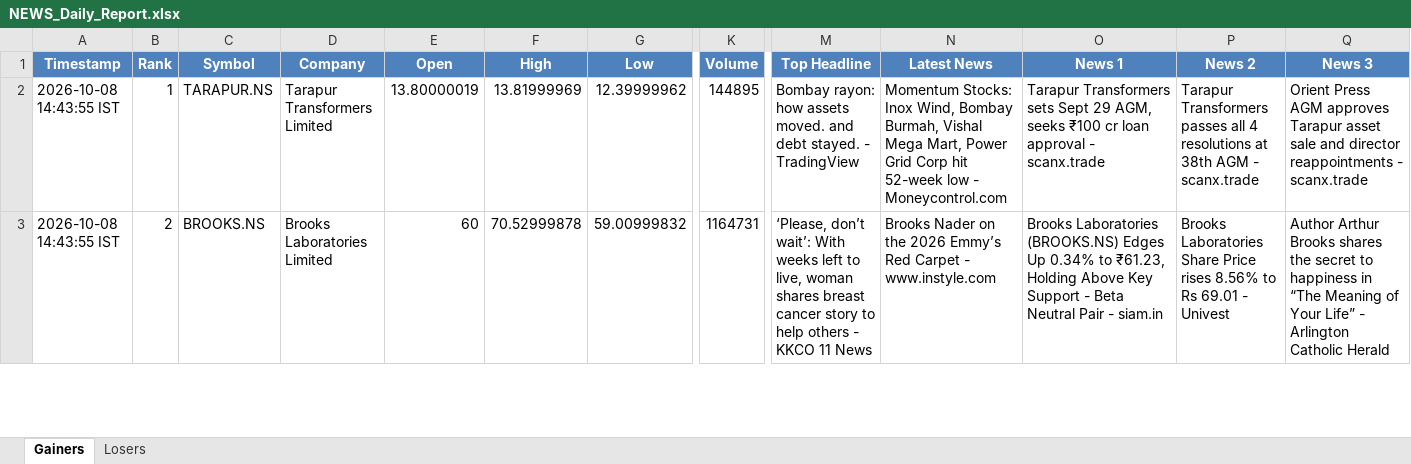
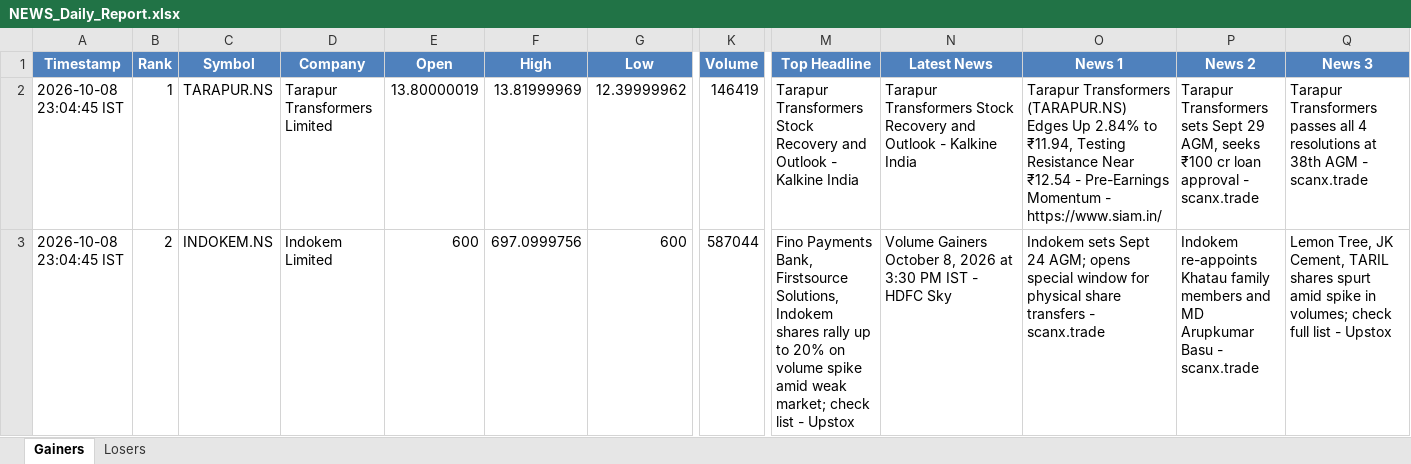
Before and after one commit to PavanSaiNekkala/News_Dividend_Fetcher, an Excel workbook: NEWS_Daily_Report/output/latest/NEWS_Daily_Report.xlsx, sheet Gainers, drawn as a sheet; only a part is shown, gaps mark what is left out; values as stored, in another font and other column widths than the file's, no borders; the diff covers the shown part only; the diff names each change by its address in the sheet, - before the commit and + after, or states it on an @@ line.

```diff
--- a/NEWS_Daily_Report/output/latest/NEWS_Daily_Report.xlsx (sheet Gainers)
+++ b/NEWS_Daily_Report/output/latest/NEWS_Daily_Report.xlsx (sheet Gainers)
-A2:A3 (Timestamp): 2026-10-08 14:43:55 IST
+A2:A3 (Timestamp): 2026-10-08 23:04:45 IST
-K2 (Volume): 144895
+K2 (Volume): 146419
-M2 (Top Headline): Bombay rayon: how assets moved. and debt stayed. - TradingView
+M2 (Top Headline): Tarapur Transformers Stock Recovery and Outlook - Kalkine India
-N2 (Latest News): Momentum Stocks: Inox Wind, Bombay Burmah, Vishal Mega Mart, Power Grid Corp hit 52-week low - Moneycontrol.com
+N2 (Latest News): Tarapur Transformers Stock Recovery and Outlook - Kalkine India
-O2 (News 1): Tarapur Transformers sets Sept 29 AGM, seeks ₹100 cr loan approval - scanx.trade
+O2 (News 1): Tarapur Transformers (TARAPUR.NS) Edges Up 2.84% to ₹11.94, Testing Resistance Near ₹12.54 - Pre-Earnings Momentum - https://www.siam.in/
-P2 (News 2): Tarapur Transformers passes all 4 resolutions at 38th AGM - scanx.trade
+P2 (News 2): Tarapur Transformers sets Sept 29 AGM, seeks ₹100 cr loan approval - scanx.trade
-Q2 (News 3): Orient Press AGM approves Tarapur asset sale and director reappointments - scanx.trade
+Q2 (News 3): Tarapur Transformers passes all 4 resolutions at 38th AGM - scanx.trade
-C3 (Symbol): BROOKS.NS
+C3 (Symbol): INDOKEM.NS
-D3 (Company): Brooks Laboratories Limited
+D3 (Company): Indokem Limited
-E3 (Open): 60
+E3 (Open): 600
-F3 (High): 70.52999878
+F3 (High): 697.0999756
-G3 (Low): 59.00999832
+G3 (Low): 600
-K3 (Volume): 1164731
+K3 (Volume): 587044
-M3 (Top Headline): ‘Please, don’t wait’: With weeks left to live, woman shares breast cancer story to help others - KKCO 11 News
+M3 (Top Headline): Fino Payments Bank, Firstsource Solutions, Indokem shares rally up to 20% on volume spike amid weak market; check list - Upstox
-N3 (Latest News): Brooks Nader on the 2026 Emmy’s Red Carpet - www.instyle.com
+N3 (Latest News): Volume Gainers October 8, 2026 at 3:30 PM IST - HDFC Sky
-O3 (News 1): Brooks Laboratories (BROOKS.NS) Edges Up 0.34% to ₹61.23, Holding Above Key Support - Beta Neutral Pair - siam.in
+O3 (News 1): Indokem sets Sept 24 AGM; opens special window for physical share transfers - scanx.trade
-P3 (News 2): Brooks Laboratories Share Price rises 8.56% to Rs 69.01 - Univest
+P3 (News 2): Indokem re-appoints Khatau family members and MD Arupkumar Basu - scanx.trade
-Q3 (News 3): Author Arthur Brooks shares the secret to happiness in “The Meaning of Your Life” - Arlington Catholic Herald
+Q3 (News 3): Lemon Tree, JK Cement, TARIL shares spurt amid spike in volumes; check full list - Upstox
```
Also changed, not shown: 2 added rows, 2 removed rows and 236 edited cells elsewhere in this sheet, sheet Losers, NEWS_Daily_Report/output/history/NEWS_Daily_Report_History.xlsx.
